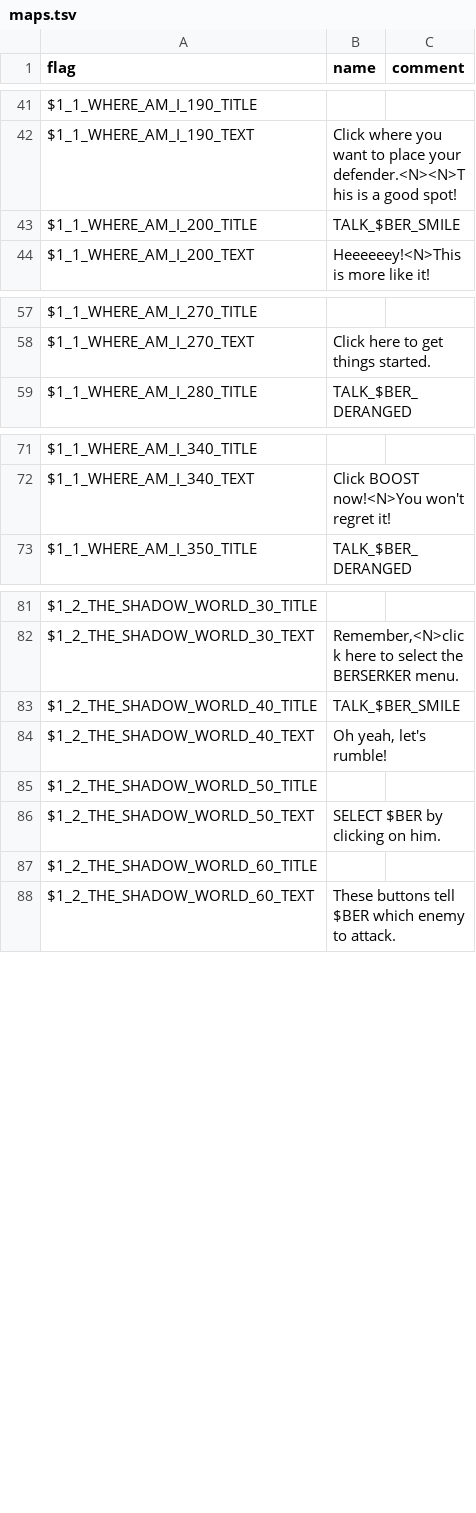
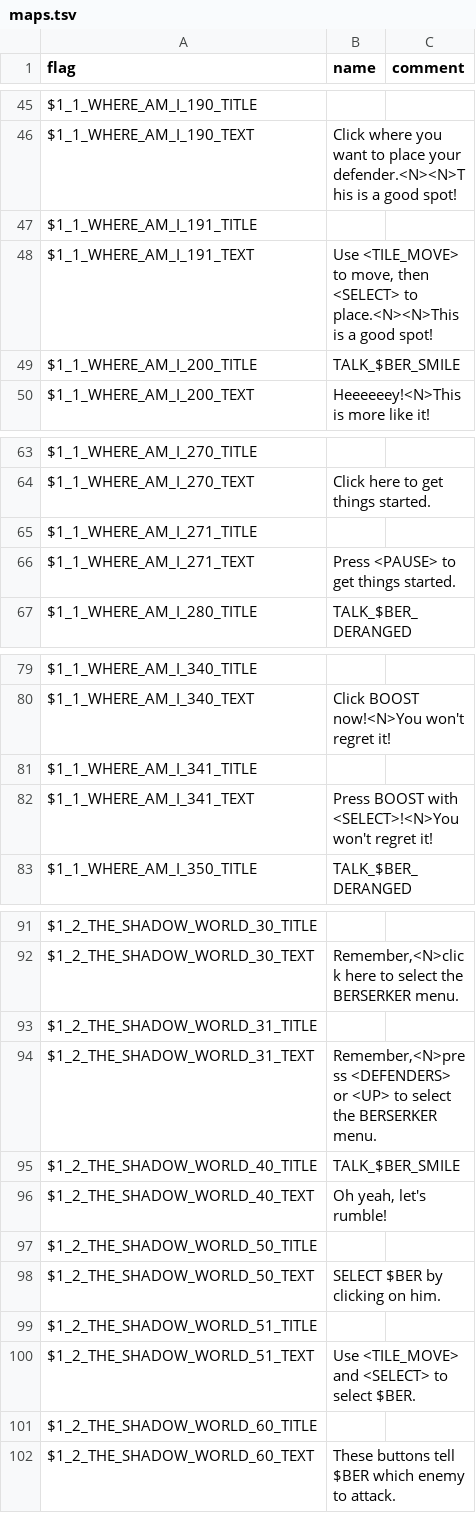
Before and after one commit to larsiusprime/defendersquest-loc, a TSV file: dq1_dx/zh-HANT/maps.tsv, drawn as a sheet; only a part is shown, gaps mark what is left out; the diff covers the shown part only.

```diff
--- a/dq1_dx/zh-HANT/maps.tsv
+++ b/dq1_dx/zh-HANT/maps.tsv
@@ -42,2 +46,4 @@ $1_1_WHERE_AM_I_190_TITLE
 $1_1_WHERE_AM_I_190_TEXT	Click where you want to place your defender.<N><N>This is a good spot!
+$1_1_WHERE_AM_I_191_TITLE	
+$1_1_WHERE_AM_I_191_TEXT	Use <TILE_MOVE> to move, then <SELECT> to place.<N><N>This is a good spot!
 $1_1_WHERE_AM_I_200_TITLE	TALK_$BER_SMILE
@@ -58,2 +64,4 @@ $1_1_WHERE_AM_I_270_TITLE
 $1_1_WHERE_AM_I_270_TEXT	Click here to get things started.
+$1_1_WHERE_AM_I_271_TITLE	
+$1_1_WHERE_AM_I_271_TEXT	Press <PAUSE> to get things started.
 $1_1_WHERE_AM_I_280_TITLE	TALK_$BER_DERANGED
@@ -72,2 +80,4 @@ $1_1_WHERE_AM_I_340_TITLE
 $1_1_WHERE_AM_I_340_TEXT	Click BOOST now!<N>You won't regret it!
+$1_1_WHERE_AM_I_341_TITLE	
+$1_1_WHERE_AM_I_341_TEXT	Press BOOST with <SELECT>!<N>You won't regret it!
 $1_1_WHERE_AM_I_350_TITLE	TALK_$BER_DERANGED
@@ -82,2 +92,4 @@ $1_2_THE_SHADOW_WORLD_30_TITLE
 $1_2_THE_SHADOW_WORLD_30_TEXT	Remember,<N>click here to select the BERSERKER menu.
+$1_2_THE_SHADOW_WORLD_31_TITLE	
+$1_2_THE_SHADOW_WORLD_31_TEXT	Remember,<N>press <DEFENDERS> or <UP> to select the BERSERKER menu.
 $1_2_THE_SHADOW_WORLD_40_TITLE	TALK_$BER_SMILE
@@ -86,2 +98,4 @@ $1_2_THE_SHADOW_WORLD_50_TITLE
 $1_2_THE_SHADOW_WORLD_50_TEXT	SELECT $BER by clicking on him.
+$1_2_THE_SHADOW_WORLD_51_TITLE	
+$1_2_THE_SHADOW_WORLD_51_TEXT	Use <TILE_MOVE> and <SELECT> to select $BER.
 $1_2_THE_SHADOW_WORLD_60_TITLE	
```
Also changed, not shown: 38 added rows elsewhere in this file.
